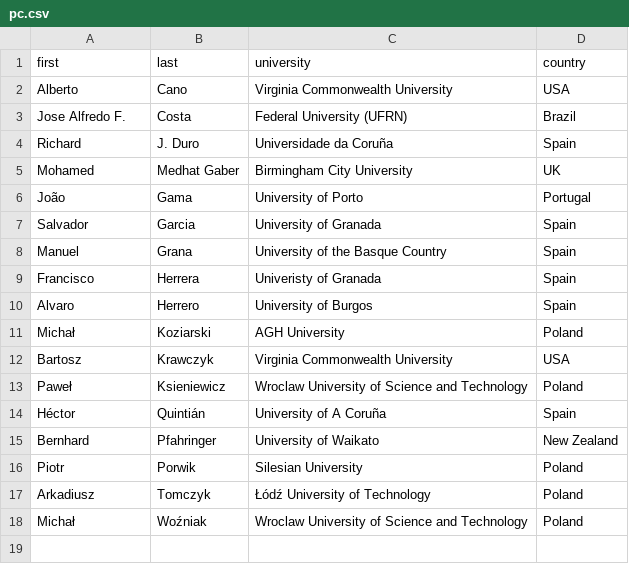
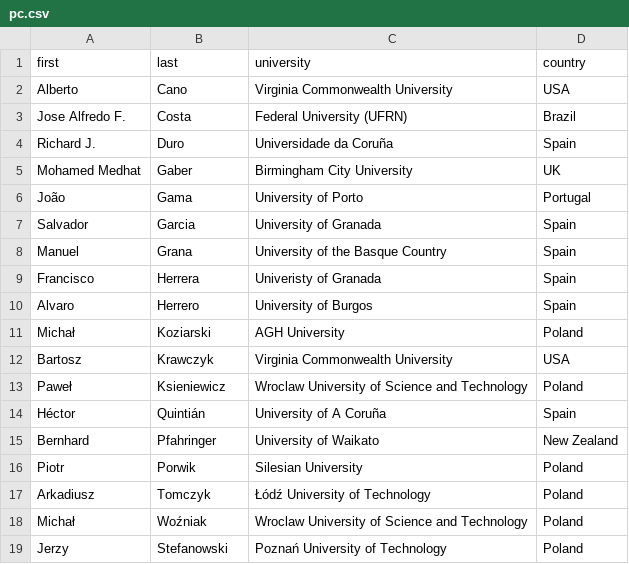
Before and after one commit to clfdd/clfdd.github.io, a CSV file: _data/pc.csv, drawn as a sheet.

```diff
--- a/_data/pc.csv
+++ b/_data/pc.csv
@@ -3,4 +3,4 @@ Alberto, Cano, Virginia Commonwealth University, USA
 Jose Alfredo F., Costa, Federal University (UFRN), Brazil
-Richard, J. Duro, Universidade da Coruña, Spain
-Mohamed, Medhat Gaber, Birmingham City University, UK
+Richard J., Duro, Universidade da Coruña, Spain
+Mohamed Medhat, Gaber, Birmingham City University, UK
 João, Gama, University of Porto, Portugal
@@ -18 +18,2 @@ Arkadiusz, Tomczyk, Łódź University of Technology, Poland
 Michał, Woźniak, Wroclaw University of Science and Technology, Poland
+Jerzy, Stefanowski, Poznań University of Technology, Poland
```
Also changed, not shown: 1 other file.
